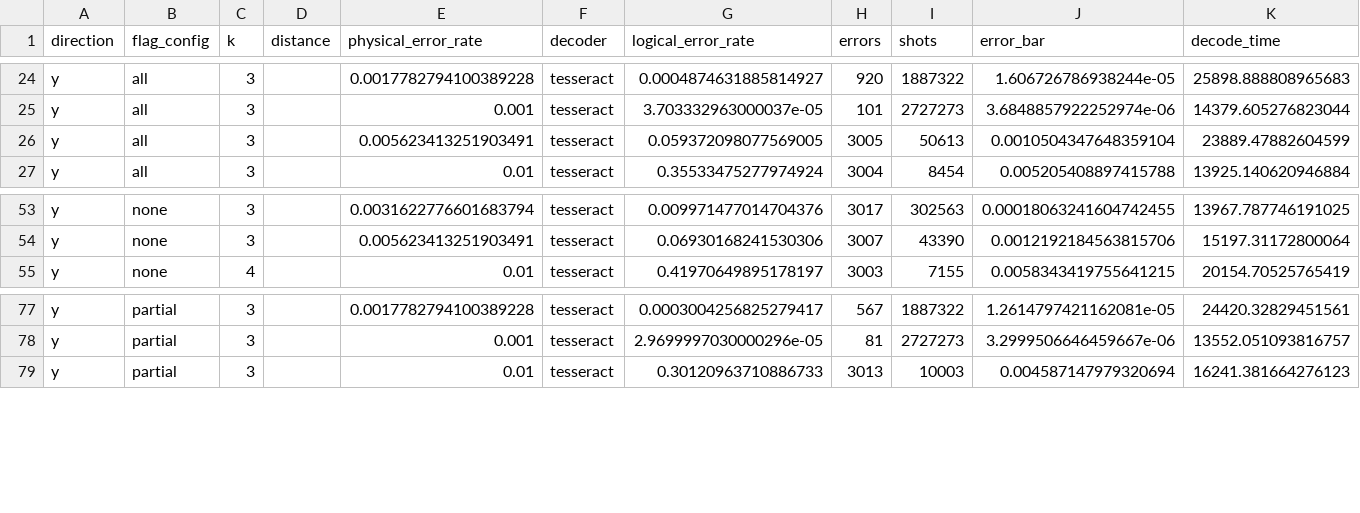
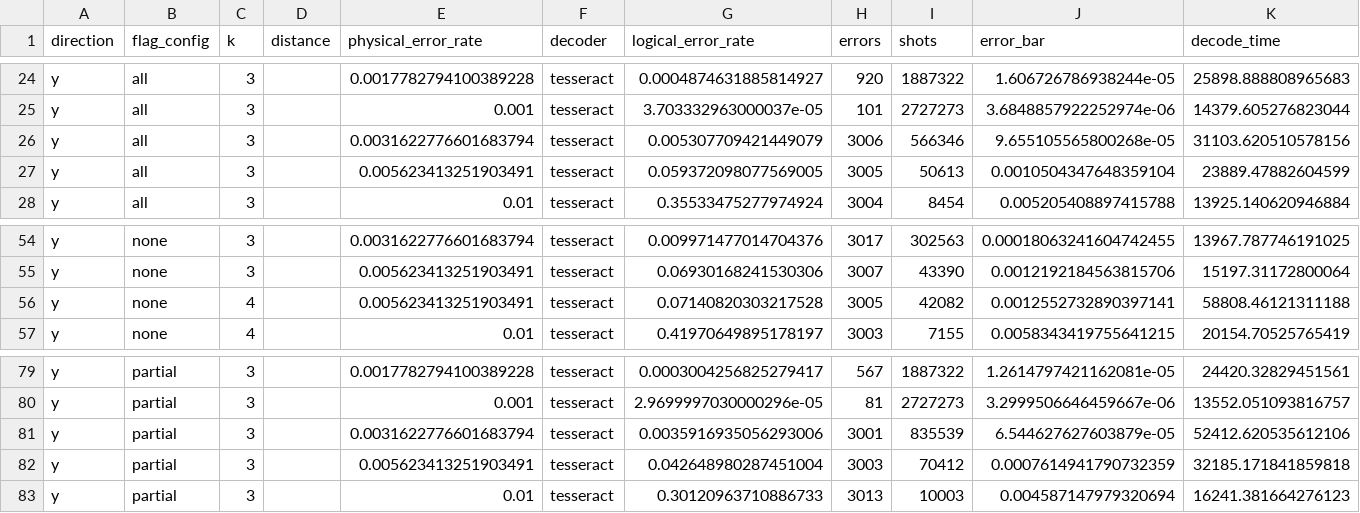
Before and after one commit to kishonyWIS/diagonal_syndrome_extraction_surface_code, a CSV file: cluster_benchmark/output/spatial_hadamard_full_tesseract/result_spatial_hadamard_full_tesseract_from_cluster.csv, drawn as a sheet; only a part is shown, gaps mark what is left out; the diff names each change by its address in the sheet, - before the commit and + after, or states it on an @@ line.

Commit message:
Update cluster benchmark CSVs: spatial hadamard full tesseract + rectangular memory tesseract

```diff
--- a/cluster_benchmark/output/spatial_hadamard_full_tesseract/result_spatial_hadamard_full_tesseract_from_cluster.csv
+++ b/cluster_benchmark/output/spatial_hadamard_full_tesseract/result_spatial_hadamard_full_tesseract_from_cluster.csv
+row 26: y | all | 3 |  | 0.0031622776601683794 | tesseract | 0.005307709421449079 | 3006 | 566346 | 9.655105565800268e-05 | 31103.620510578156
+row 56: y | none | 4 |  | 0.005623413251903491 | tesseract | 0.07140820303217528 | 3005 | 42082 | 0.0012552732890397141 | 58808.46121311188
+row 81: y | partial | 3 |  | 0.0031622776601683794 | tesseract | 0.0035916935056293006 | 3001 | 835539 | 6.544627627603879e-05 | 52412.620535612106
+row 82: y | partial | 3 |  | 0.005623413251903491 | tesseract | 0.042648980287451004 | 3003 | 70412 | 0.0007614941790732359 | 32185.171841859818
```
Also changed, not shown: 32 other files.
